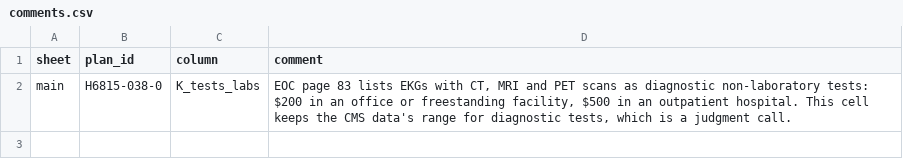
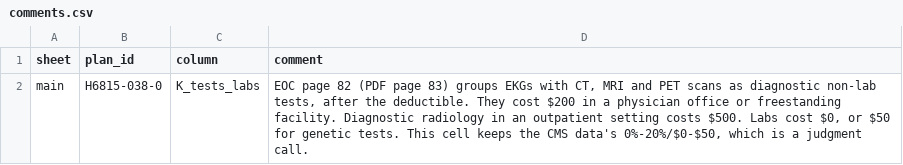
Before and after one commit to rosenhouse-bot-sandbox/shiba-data, a CSV file: repro/data/comments.csv, drawn as a sheet.

```diff
--- a/repro/data/comments.csv
+++ b/repro/data/comments.csv
@@ -1,2 +1,2 @@
 sheet,plan_id,column,comment
-main,H6815-038-0,K_tests_labs,"EOC page 83 lists EKGs with CT, MRI and PET scans as diagnostic non-laboratory tests: $200 in an office or freestanding facility, $500 in an outpatient hospital. This cell keeps the CMS data's range for diagnostic tests, which is a judgment call."
+main,H6815-038-0,K_tests_labs,"EOC page 82 (PDF page 83) groups EKGs with CT, MRI and PET scans as diagnostic non-lab tests, after the deductible. They cost $200 in a physician office or freestanding facility. Diagnostic radiology in an outpatient setting costs $500. Labs cost $0, or $50 for genetic tests. This cell keeps the CMS data's 0%-20%/$0-$50, which is a judgment call."
```
Also changed, not shown: 2 other files.
